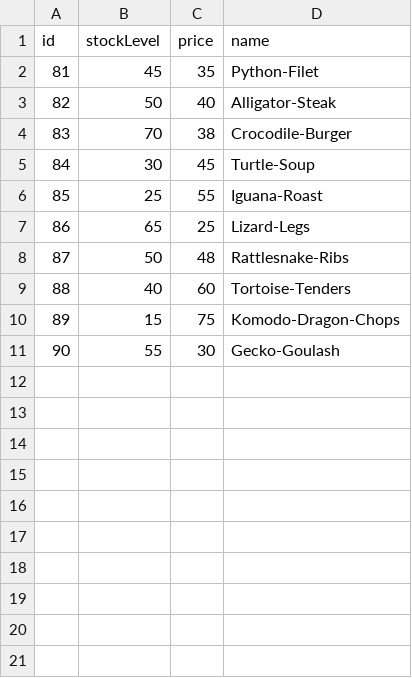
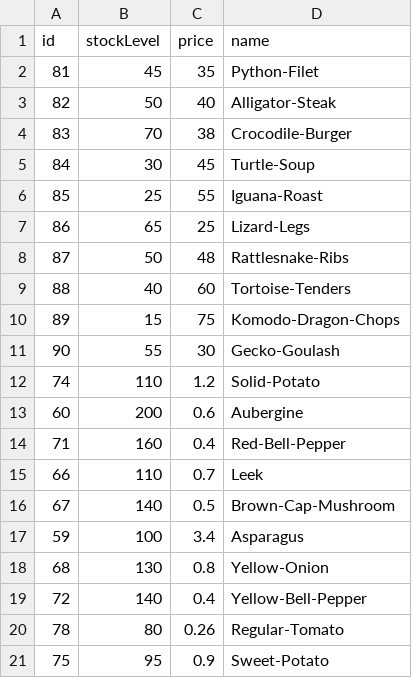
Before and after one commit to CFR2000/LambdaMart, a CSV file: meaty_pythons/db/items.csv, drawn as a sheet.

Commit message:
Added new items and altered mutations

```diff
--- a/meaty_pythons/db/items.csv
+++ b/meaty_pythons/db/items.csv
@@ -11 +11,11 @@ id,stockLevel,price,name
 90,55,30,Gecko-Goulash
+74,110,1.2,Solid-Potato
+60,200,0.6,Aubergine
+71,160,0.4,Red-Bell-Pepper
+66,110,0.7,Leek
+67,140,0.5,Brown-Cap-Mushroom
+59,100,3.4,Asparagus
+68,130,0.8,Yellow-Onion
+72,140,0.4,Yellow-Bell-Pepper
+78,80,0.26,Regular-Tomato
+75,95,0.9,Sweet-Potato
```
Also changed, not shown: 1 other file.
